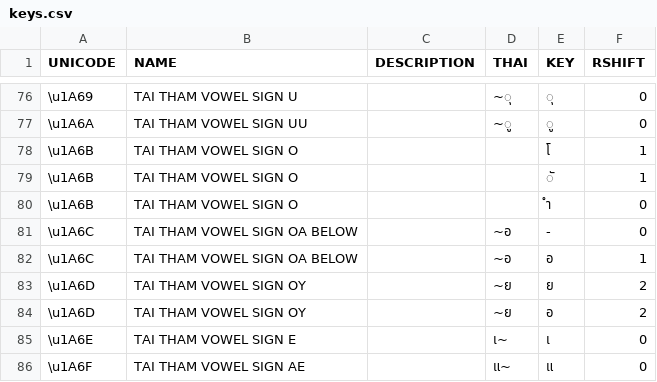
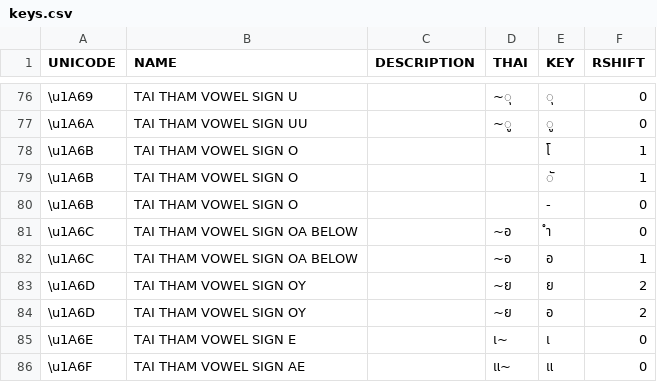
Before and after one commit to ponlawat-w/pimlanna, a CSV file: data/keys.csv, drawn as a sheet; only a part is shown, gaps mark what is left out.

Commit message:
Switched keys for 1A6B and 1A6C according to vertical alignment

```diff
--- a/data/keys.csv
+++ b/data/keys.csv
@@ -79,4 +79,4 @@ UNICODE,NAME,DESCRIPTION,THAI,KEY,RSHIFT
 \u1A6B,TAI THAM VOWEL SIGN O,,,ั,1
-\u1A6B,TAI THAM VOWEL SIGN O,,,ำ,0
-\u1A6C,TAI THAM VOWEL SIGN OA BELOW,,~อ,-,0
+\u1A6B,TAI THAM VOWEL SIGN O,,,-,0
+\u1A6C,TAI THAM VOWEL SIGN OA BELOW,,~อ,ำ,0
 \u1A6C,TAI THAM VOWEL SIGN OA BELOW,,~อ,อ,1
```
